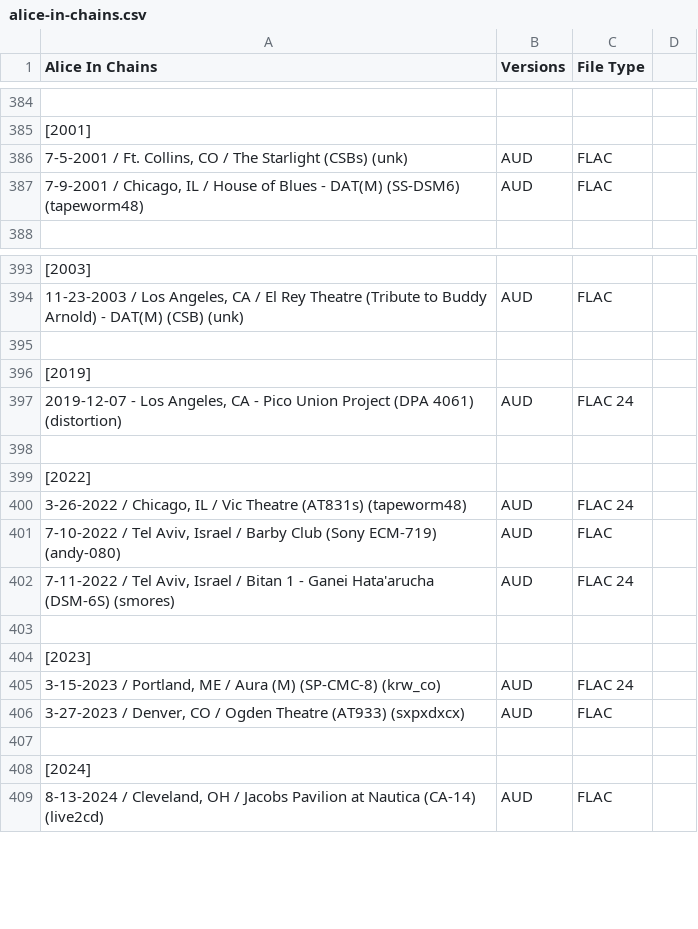
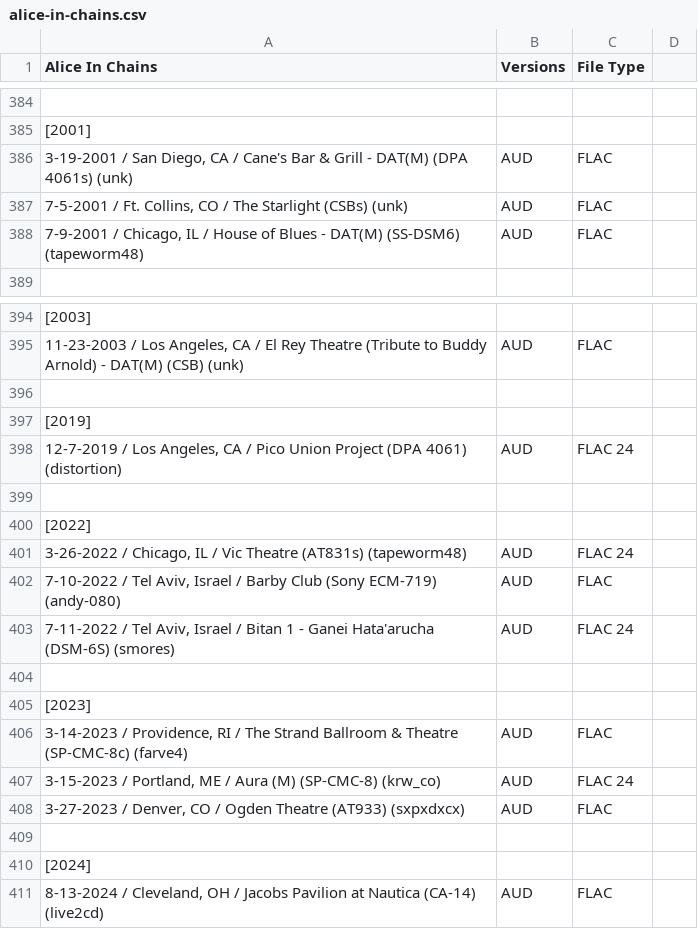
Before and after one commit to dudethatsclassic/shynomi-archive, a CSV file: artists/alice-in-chains.csv, drawn as a sheet; only a part is shown, gaps mark what is left out; addresses are those after the commit; the diff names each change by its address in the sheet, - before the commit and + after, or states it on an @@ line.

Commit message:
Auto-export CSV: ALICE IN CHAINS

```diff
--- a/artists/alice-in-chains.csv
+++ b/artists/alice-in-chains.csv
+row 386: 3-19-2001 / San Diego, CA / Cane's Bar & Grill - DAT(M) (DPA 4061s) (unk) | AUD | FLAC
-A398 (Alice In Chains): 2019-12-07 - Los Angeles, CA - Pico Union…
+A398 (Alice In Chains): 12-7-2019 / Los Angeles, CA / Pico Union…
+row 406: 3-14-2023 / Providence, RI / The Strand Ballroom & Theatre (SP-CMC-8c) (farve4) | AUD | FLAC
```
